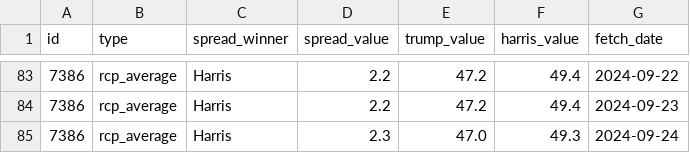
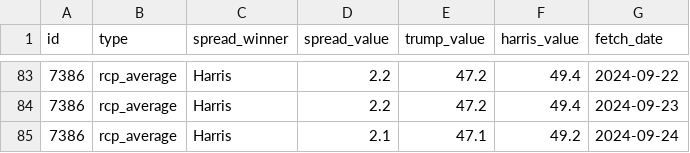
Before and after one commit to stiles/polls, a CSV file: data/polls_avg/_trend/harris_trump_trend.csv, drawn as a sheet; only a part is shown, gaps mark what is left out.

```diff
--- a/data/polls_avg/_trend/harris_trump_trend.csv
+++ b/data/polls_avg/_trend/harris_trump_trend.csv
@@ -84,2 +84,2 @@ id,type,spread_winner,spread_value,trump_value,harris_value,fetch_date
 7386,rcp_average,Harris,2.2,47.2,49.4,2024-09-23
-7386,rcp_average,Harris,2.3,47.0,49.3,2024-09-24
+7386,rcp_average,Harris,2.1,47.1,49.2,2024-09-24
```
Also changed, not shown: data/polls/general.csv, data/polls/general_third_parties.csv, 16 other files.
